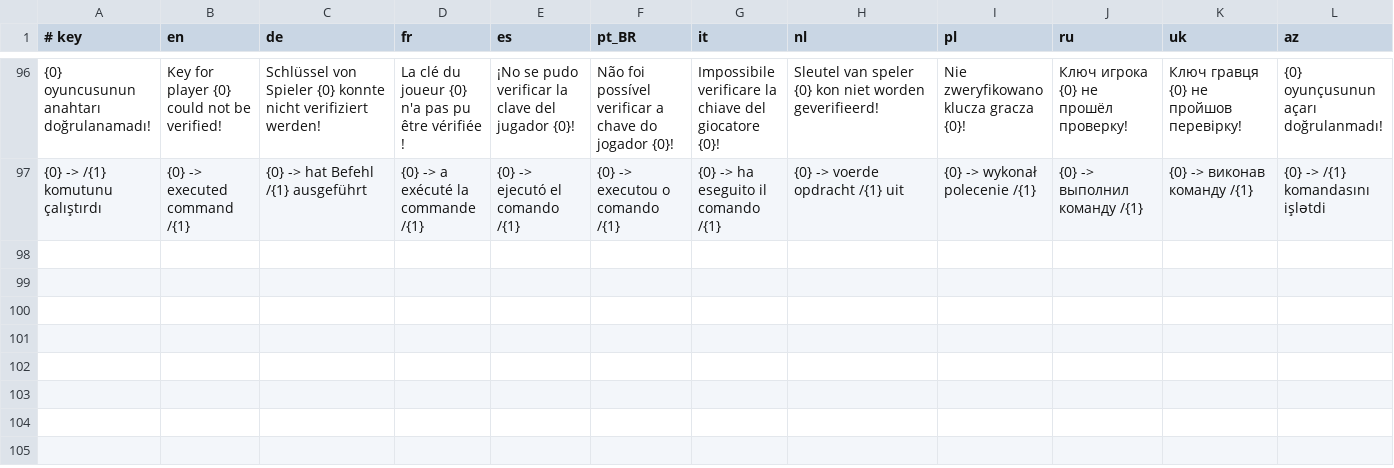
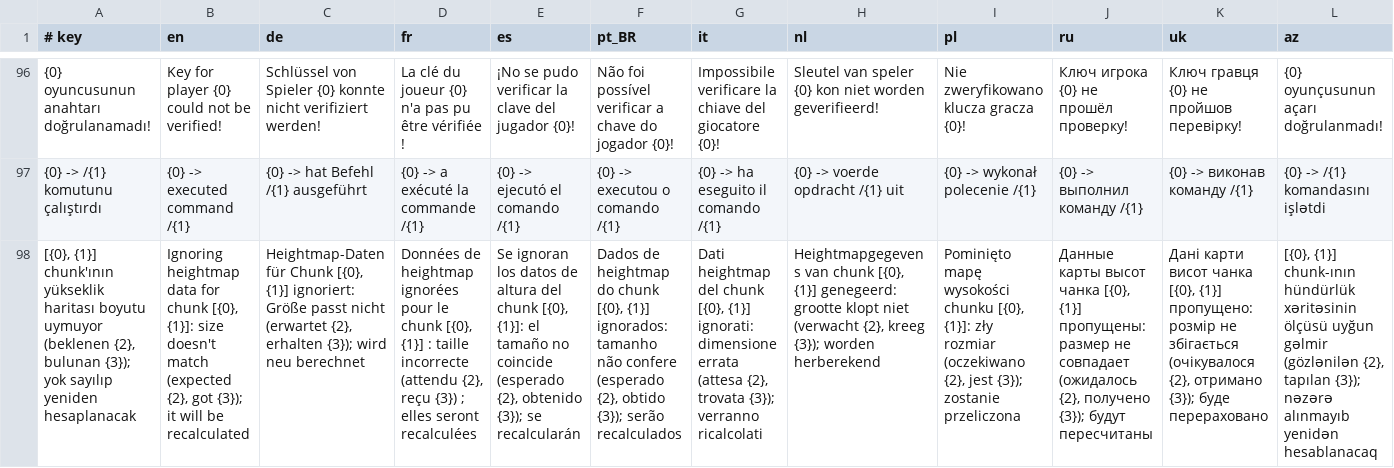
Before and after one commit to TyraelDiablo/Spypaper-Releases, a TSV file: src/tools/translations/48_more_logs.tsv, drawn as a sheet; only a part is shown, gaps mark what is left out; rows hold the shown columns only; the diff names each change by its address in the sheet, - before the commit and + after, or states it on an @@ line.

```diff
--- a/src/tools/translations/48_more_logs.tsv
+++ b/src/tools/translations/48_more_logs.tsv
+row 98: [{0}, {1}] chunk'ının yükseklik haritası boyutu uymuyor (beklenen {2}, bulunan {3}); yok sayılıp yeniden hesaplanacak | Ignoring heightmap data for chunk [{0}, {1}]: size doesn't match (expected {2}, got {3}); it will be recalculated | Heightmap-Daten für Chunk [{0}, {1}] ignoriert: Größe passt nicht (erwartet {2}, erhalten {3}); wird neu berechnet | Données de heightmap ignorées pour le chunk [{0}, {1}] : taille incorrecte (attendu {2}, reçu {3}) ; elles seront recalculées | Se ignoran los datos de altura del chunk [{0}, {1}]: el tamaño no coincide (esperado {2}, obtenido {3}); se recalcularán | Dados de heightmap do chunk [{0}, {1}] ignorados: tamanho não confere (esperado {2}, obtido {3}); serão recalculados | Dati heightmap del chunk [{0}, {1}] ignorati: dimensione errata (attesa {2}, trovata {3}); verranno ricalcolati | Heightmapgegevens van chunk [{0}, {1}] genegeerd: grootte klopt niet (verwacht {2}, kreeg {3}); worden herberekend | Pominięto mapę wysokości chunku [{0}, {1}]: zły rozmiar (oczekiwano {2}, jest {3}); zostanie przeliczona | Данные карты высот чанка [{0}, {1}] пропущены: размер не совпадает (ожидалось {2}, получено {3}); будут пересчитаны | Дані карти висот чанка [{0}, {1}] пропущено: розмір не збігається (очікувалося {2}, отримано {3}); буде перераховано | [{0}, {1}] chunk-ının hündürlük xəritəsinin ölçüsü uyğun gəlmir (gözlənilən {2}, tapılan {3}); nəzərə alınmayıb yenidən hesablanacaq
```
Also changed, not shown: 17 other files.
